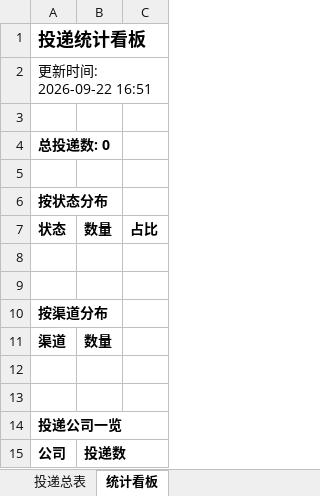
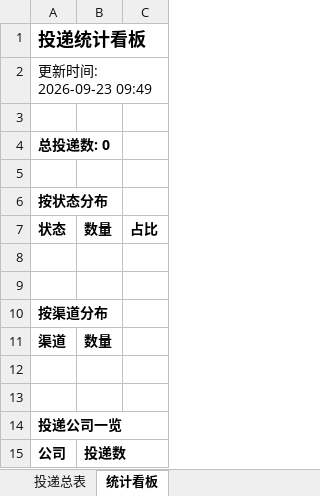
Before and after one commit to zhengjiajiebaskara-rgb/wenke-radar, an Excel workbook: reports/投递追踪表.xlsx, sheet 统计看板, drawn as a sheet; values as stored, in another font and other column widths than the file's, no borders; the diff names each change by its address in the sheet, - before the commit and + after, or states it on an @@ line.

```diff
--- a/reports/投递追踪表.xlsx (sheet 统计看板)
+++ b/reports/投递追踪表.xlsx (sheet 统计看板)
-A2: 更新时间: 2026-09-22 16:51
+A2: 更新时间: 2026-09-23 09:49
```
Also changed, not shown: 1 other file.
